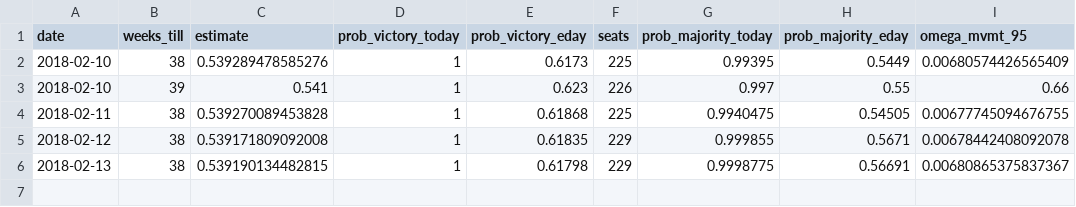
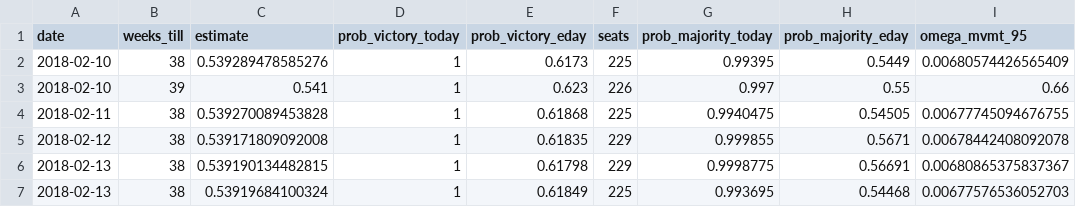
Before and after one commit to nickahamed/BSTM, a CSV file: proj/data/predictions_record.csv, drawn as a sheet.

```diff
--- a/proj/data/predictions_record.csv
+++ b/proj/data/predictions_record.csv
@@ -6 +6,2 @@
 "2018-02-13",38,0.539190134482815,1,0.61798,229,0.9998775,0.56691,0.00680865375837367
+"2018-02-13",38,0.53919684100324,1,0.61849,225,0.993695,0.54468,0.00677576536052703
```
Also changed, not shown: 11 other files.
